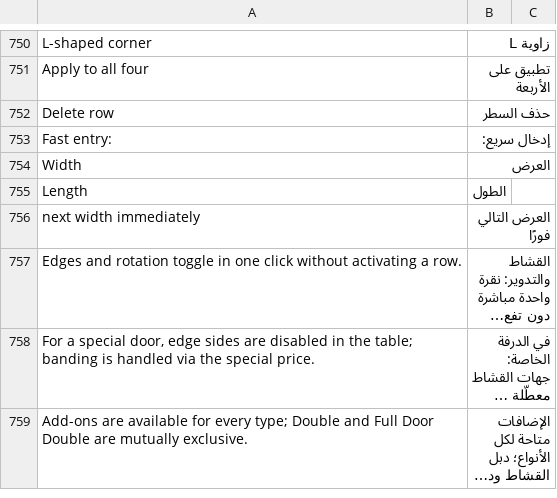
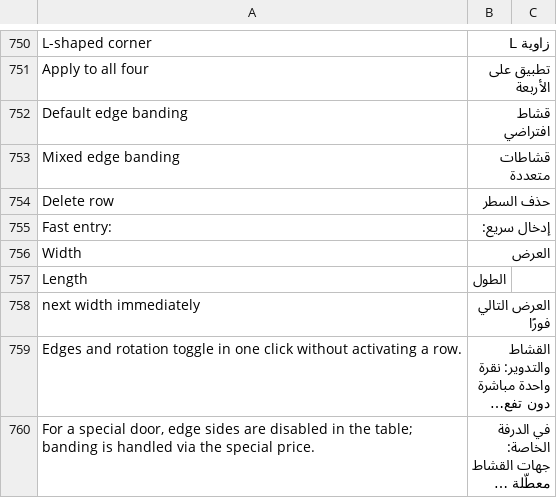
Before and after one commit to Hasan-Alhendi/almdina-erp, a CSV file: almdina_erp/translations/ar.csv, drawn as a sheet; only a part is shown, gaps mark what is left out; the shorter side is filled out with more unchanged rows; long unchanged cells end in ….

```diff
--- a/almdina_erp/translations/ar.csv
+++ b/almdina_erp/translations/ar.csv
@@ -753,2 +753,4 @@ L-shaped corner,زاوية L
 Apply to all four,تطبيق على الأربعة
+Default edge banding,قشاط افتراضي
+Mixed edge banding,قشاطات متعددة
 Delete row,حذف السطر
```
Also changed, not shown: 2 other files.
